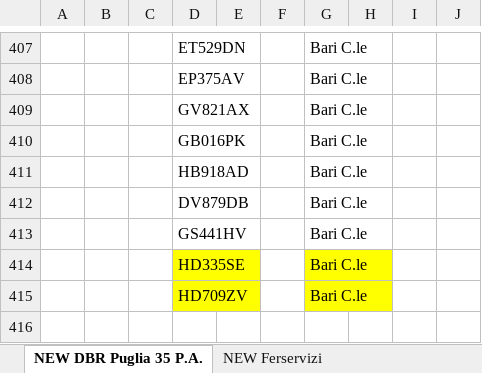
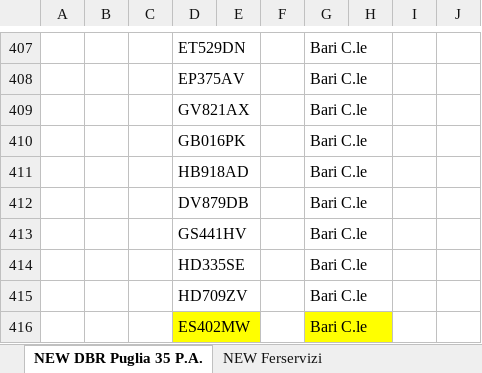
Before and after one commit to alexdavy75/targhe, an Excel workbook: FSPark.xlsx, sheet NEW DBR Puglia 35 P.A., drawn as a sheet; only a part is shown, gaps mark what is left out; values as stored, in another font and other column widths than the file's, no borders; conditional formats not drawn; the diff names each change by its address in the sheet, - before the commit and + after, or states it on an @@ line.

```diff
--- a/FSPark.xlsx (sheet NEW DBR Puglia 35 P.A.)
+++ b/FSPark.xlsx (sheet NEW DBR Puglia 35 P.A.)
-D414:D415 fill: #FFFF00
+D414:D415 fill: none
-G414:G415 fill: #FFFF00
+G414:G415 fill: none
+row 416:  |  |  | ES402MW |  |  | Bari C.le
```
Also changed, not shown: sheet NEW Anchecinema (carico scarico, sheet Facility, sheet NEW PRODUZIONE IC 22 P.A..
